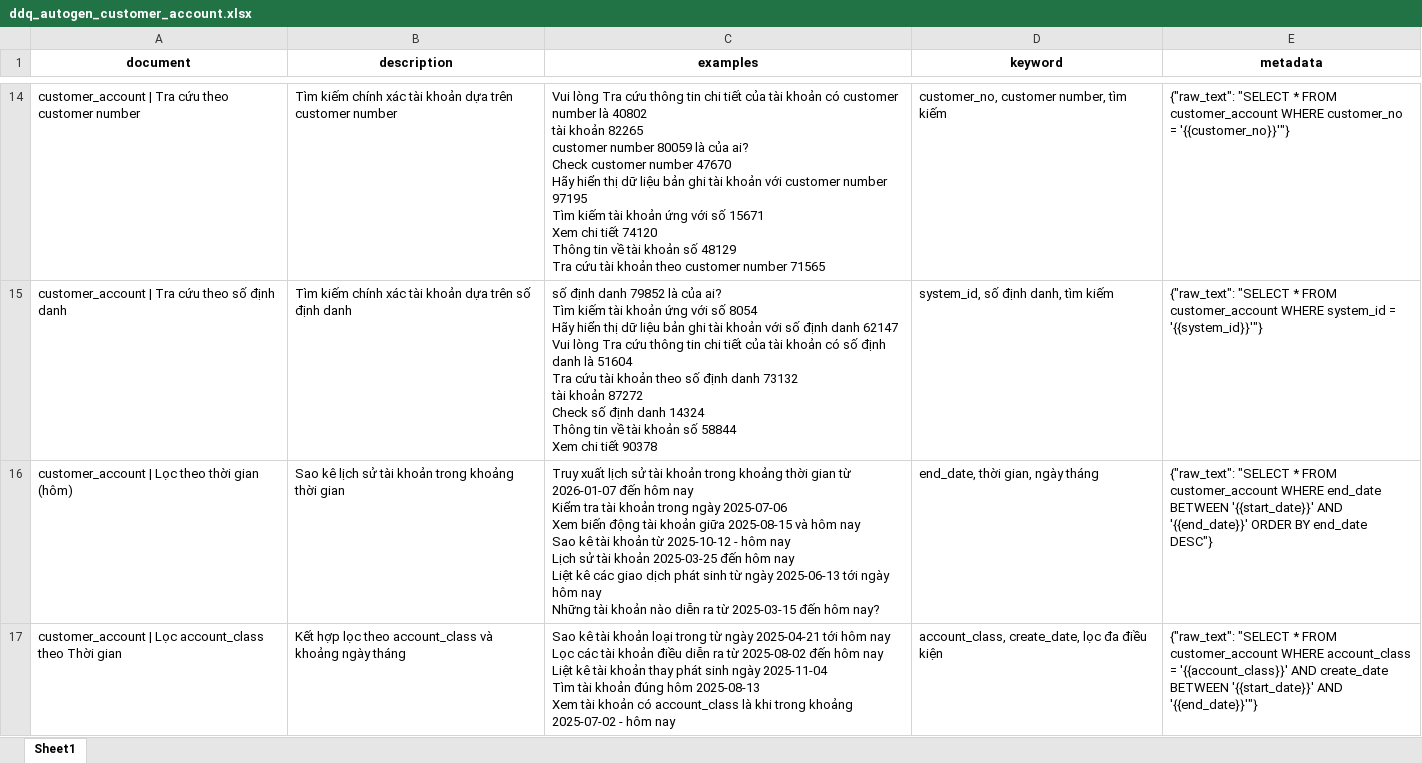
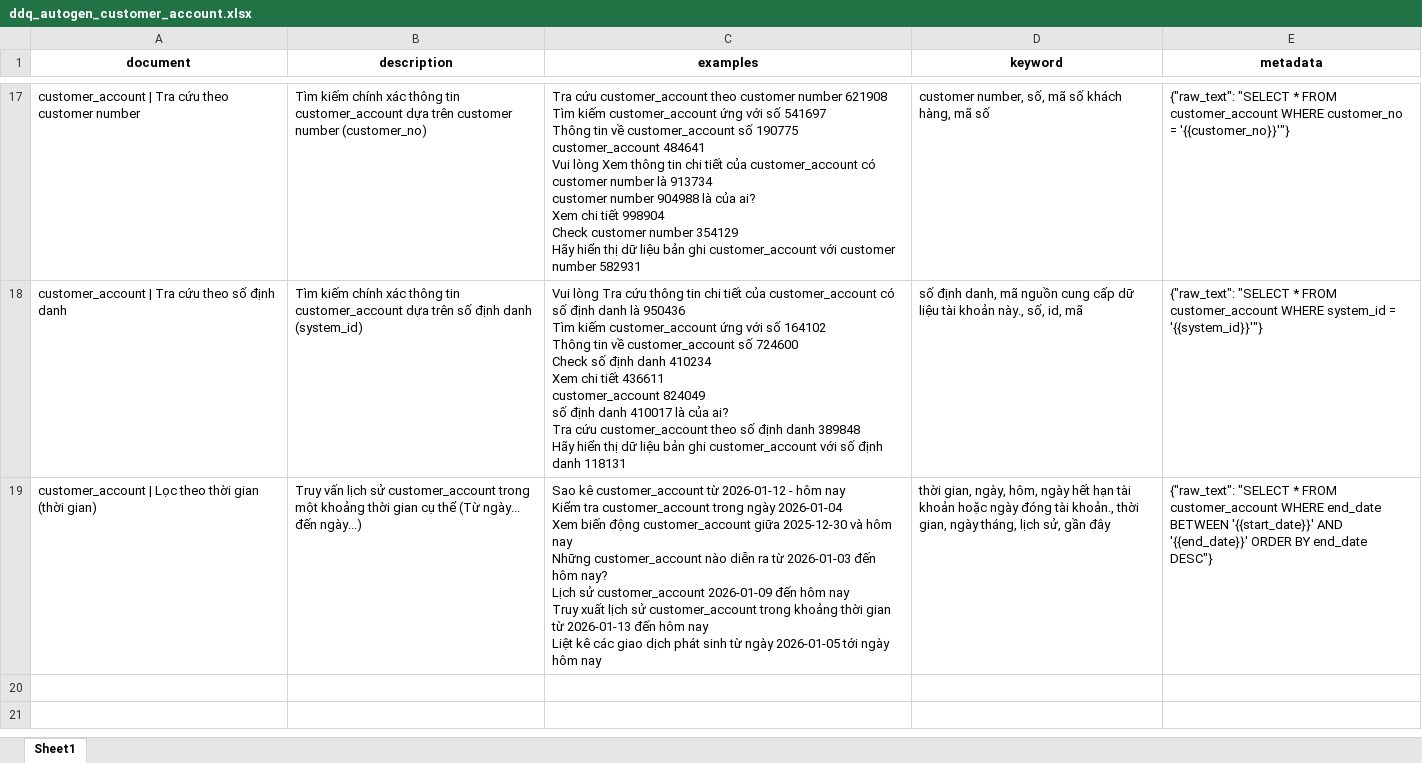
Before and after one commit to ntpa812/text2sql-research, an Excel workbook: Text2SQL_Template/output/generated_datasets/ddq_autogen_customer_account.xlsx, sheet Sheet1, drawn as a sheet; only a part is shown, gaps mark what is left out; values as stored, in another font and other column widths than the file's, no borders; removed rows and columns are numbered as before the commit, all else as after; ↵ is a line break in a cell; the diff covers the shown part only; the diff names each change by its address in the sheet, - before the commit and + after, or states it on an @@ line.

```diff
--- a/Text2SQL_Template/output/generated_datasets/ddq_autogen_customer_account.xlsx (sheet Sheet1)
+++ b/Text2SQL_Template/output/generated_datasets/ddq_autogen_customer_account.xlsx (sheet Sheet1)
-B17 (description): …chính xác tài khoản dựa trên customer number
+B17 (description): …chính xác thông tin customer_account dựa trên customer number (customer_no)
-C17 (examples): Vui lòng Tra cứu thông tin chi tiết của tài khoản có customer number là 40802 ↵ tài khoản 82265 ↵ customer number 80059 là của ai? ↵ Check customer number 47670 ↵ Hãy hiển thị dữ liệu bản ghi tài khoản với customer number 97195 ↵ Tìm kiếm tài khoản ứng với số 15671 ↵ Xem chi tiết 74120 ↵ Thông tin về tài khoản số 48129 ↵ Tra cứu tài khoản theo customer number 71565
+C17 (examples): Tra cứu customer_account theo customer number 621908 ↵ Tìm kiếm customer_account ứng với số 541697 ↵ Thông tin về customer_account số 190775 ↵ customer_account 484641 ↵ Vui lòng Xem thông tin chi tiết của customer_account có customer number là 913734 ↵ customer number 904988 là của ai? ↵ Xem chi tiết 998904 ↵ Check customer number 354129 ↵ Hãy hiển thị dữ liệu bản ghi customer_account với customer number 582931
-D17 (keyword): customer_no, customer number, tìm kiếm
+D17 (keyword): customer number, số, mã số khách hàng, mã số
-B18 (description): …chính xác tài khoản dựa trên số định danh
+B18 (description): …chính xác thông tin customer_account dựa trên số định danh (system_id)
-C18 (examples): số định danh 79852 là của ai? ↵ Tìm kiếm tài khoản ứng với số 8054 ↵ Hãy hiển thị dữ liệu bản ghi tài khoản với số định danh 62147 ↵ Vui lòng Tra cứu thông tin chi tiết của tài khoản có số định danh là 51604 ↵ Tra cứu tài khoản theo số định danh 73132 ↵ tài khoản 87272 ↵ Check số định danh 14324 ↵ Thông tin về tài khoản số 58844 ↵ Xem chi tiết 90378
+C18 (examples): Vui lòng Tra cứu thông tin chi tiết của customer_account có số định danh là 950436 ↵ Tìm kiếm customer_account ứng với số 164102 ↵ Thông tin về customer_account số 724600 ↵ Check số định danh 410234 ↵ Xem chi tiết 436611 ↵ customer_account 824049 ↵ số định danh 410017 là của ai? ↵ Tra cứu customer_account theo số định danh 389848 ↵ Hãy hiển thị dữ liệu bản ghi customer_account với số định danh 118131
-D18 (keyword): system_id, số định danh, tìm kiếm
+D18 (keyword): số định danh, mã nguồn cung cấp dữ liệu tài khoản này., số, id, mã
-row 16: customer_account | Lọc theo thời gian (hôm) | Sao kê lịch sử tài khoản trong khoảng thời gian | Truy xuất lịch sử tài khoản trong khoảng thời gian từ 2026-01-07 đến hôm nay ↵ Kiểm tra tài khoản trong ngày 2025-07-06 ↵ Xem biến động tài khoản giữa 2025-08-15 và hôm nay ↵ Sao kê tài khoản từ 2025-10-12 - hôm nay ↵ Lịch sử tài khoản 2025-03-25 đến hôm nay ↵ Liệt kê các giao dịch phát sinh từ ngày 2025-06-13 tới ngày hôm nay ↵ Những tài khoản nào diễn ra từ 2025-03-15 đến hôm nay? | end_date, thời gian, ngày tháng | {"raw_text": "SELECT * FROM customer_account WHERE end_date BETWEEN '{{start_date}}' AND '{{end_date}}' ORDER BY end_date DESC"}
-row 17: customer_account | Lọc account_class theo Thời gian | Kết hợp lọc theo account_class và khoảng ngày tháng | Sao kê tài khoản loại trong từ ngày 2025-04-21 tới hôm nay ↵ Lọc các tài khoản điều diễn ra từ 2025-08-02 đến hôm nay ↵ Liệt kê tài khoản thay phát sinh ngày 2025-11-04 ↵ Tìm tài khoản đúng hôm 2025-08-13 ↵ Xem tài khoản có account_class là khi trong khoảng 2025-07-02 - hôm nay | account_class, create_date, lọc đa điều kiện | {"raw_text": "SELECT * FROM customer_account WHERE account_class = '{{account_class}}' AND create_date BETWEEN '{{start_date}}' AND '{{end_date}}'"}
+row 19: customer_account | Lọc theo thời gian (thời gian) | Truy vấn lịch sử customer_account trong một khoảng thời gian cụ thể (Từ ngày... đến ngày...) | Sao kê customer_account từ 2026-01-12 - hôm nay ↵ Kiểm tra customer_account trong ngày 2026-01-04 ↵ Xem biến động customer_account giữa 2025-12-30 và hôm nay ↵ Những customer_account nào diễn ra từ 2026-01-03 đến hôm nay? ↵ Lịch sử customer_account 2026-01-09 đến hôm nay ↵ Truy xuất lịch sử customer_account trong khoảng thời gian từ 2026-01-13 đến hôm nay ↵ Liệt kê các giao dịch phát sinh từ ngày 2026-01-05 tới ngày hôm nay | thời gian, ngày, hôm, ngày hết hạn tài khoản hoặc ngày đóng tài khoản., thời gian, ngày tháng, lịch sử, gần đây | {"raw_text": "SELECT * FROM customer_account WHERE end_date BETWEEN '{{start_date}}' AND '{{end_date}}' ORDER BY end_date DESC"}
```
Also changed, not shown: 11 added rows, 8 removed rows and 13 edited cells elsewhere in this sheet, Text2SQL_Template/output/generated_datasets/ddq_autogen_customer.xlsx, Text2SQL_Template/output/generated_datasets/ddq_autogen_transaction.xlsx, 5 other files.
